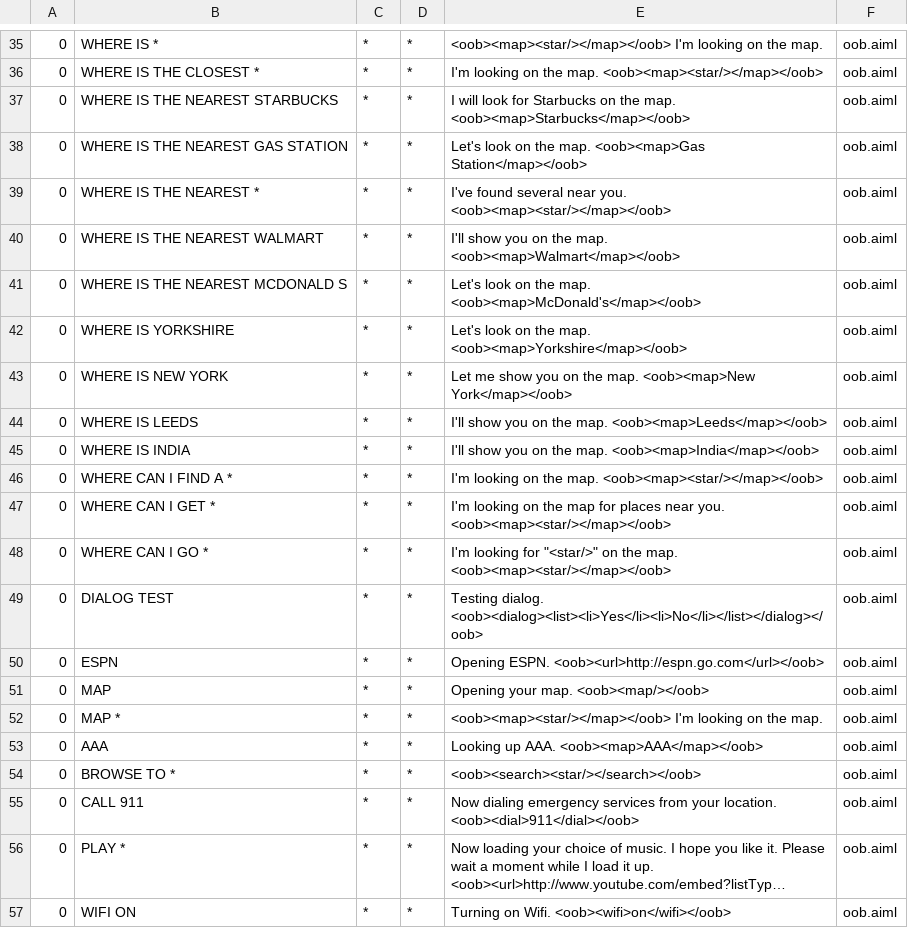
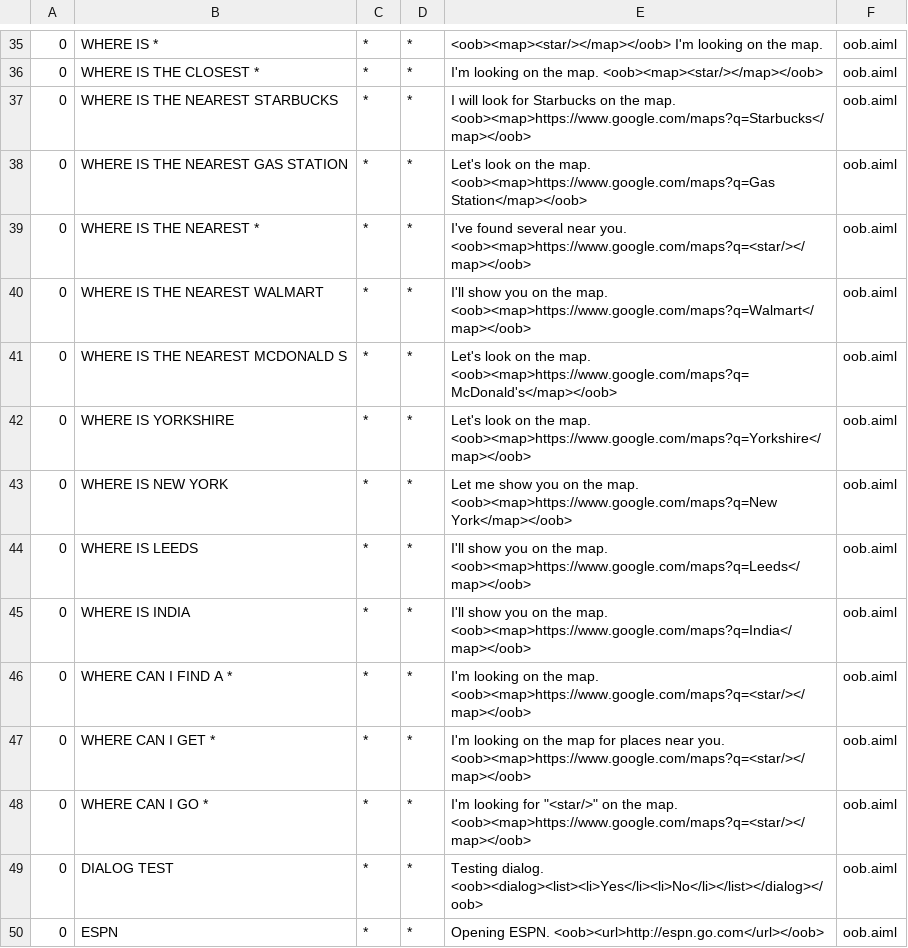
Before and after one commit to vedantsakhardande/DJ-CSI-Hackathon, a CSV file: SpringBootChatBot-Vedant/cmdChatbot/src/main/resources/bots/super/aimlif/oob.aiml.csv, drawn as a sheet; only a part is shown, gaps mark what is left out; the shorter side is filled out with more unchanged rows; long unchanged cells end in …; the diff covers the shown part only.

```diff
--- a/SpringBootChatBot-Vedant/cmdChatbot/src/main/resources/bots/super/aimlif/oob.aiml.csv
+++ b/SpringBootChatBot-Vedant/cmdChatbot/src/main/resources/bots/super/aimlif/oob.aiml.csv
@@ -36,14 +36,14 @@
 0,WHERE IS THE CLOSEST *,*,*,I'm looking on the map.  <oob><map><star/></map></oob>,oob.aiml
-0,WHERE IS THE NEAREST STARBUCKS,*,*,I will look for Starbucks on the map.  <oob><map>Starbucks</map></oob>,oob.aiml
-0,WHERE IS THE NEAREST GAS STATION,*,*,Let's look on the map.  <oob><map>Gas Station</map></oob>,oob.aiml
-0,WHERE IS THE NEAREST *,*,*,I've found several near you.  <oob><map><star/></map></oob>,oob.aiml
-0,WHERE IS THE NEAREST WALMART,*,*,I'll show you on the map.  <oob><map>Walmart</map></oob>,oob.aiml
-0,WHERE IS THE NEAREST MCDONALD S,*,*,Let's look on the map.  <oob><map>McDonald's</map></oob>,oob.aiml
-0,WHERE IS YORKSHIRE,*,*,Let's look on the map.  <oob><map>Yorkshire</map></oob>,oob.aiml
-0,WHERE IS NEW YORK,*,*,Let me show you on the map. <oob><map>New York</map></oob>,oob.aiml
-0,WHERE IS LEEDS,*,*,I'll show you on the map.  <oob><map>Leeds</map></oob>,oob.aiml
-0,WHERE IS INDIA,*,*,I'll show you on the map.  <oob><map>India</map></oob>,oob.aiml
-0,WHERE CAN I FIND A *,*,*,I'm looking on the map.  <oob><map><star/></map></oob>,oob.aiml
-0,WHERE CAN I GET *,*,*,I'm looking on the map for places near you.  <oob><map><star/></map></oob>,oob.aiml
-0,WHERE CAN I GO *,*,*,I'm looking for "<star/>" on the map. <oob><map><star/></map></oob>,oob.aiml
+0,WHERE IS THE NEAREST STARBUCKS,*,*,I will look for Starbucks on the map.  <oob><map>https://www.google.com/maps?q=Starbucks</map></oob>,oob.aiml
+0,WHERE IS THE NEAREST GAS STATION,*,*,Let's look on the map.  <oob><map>https://www.google.com/maps?q=Gas Station</map></oob>,oob.aiml
+0,WHERE IS THE NEAREST *,*,*,I've found several near you.  <oob><map>https://www.google.com/maps?q=<star/></map></oob>,oob.aiml
+0,WHERE IS THE NEAREST WALMART,*,*,I'll show you on the map.  <oob><map>https://www.google.com/maps?q=Walmart</map></oob>,oob.aiml
+0,WHERE IS THE NEAREST MCDONALD S,*,*,Let's look on the map.  <oob><map>https://www.google.com/maps?q=McDonald's</map></oob>,oob.aiml
+0,WHERE IS YORKSHIRE,*,*,Let's look on the map.  <oob><map>https://www.google.com/maps?q=Yorkshire</map></oob>,oob.aiml
+0,WHERE IS NEW YORK,*,*,Let me show you on the map. <oob><map>https://www.google.com/maps?q=New York</map></oob>,oob.aiml
+0,WHERE IS LEEDS,*,*,I'll show you on the map.  <oob><map>https://www.google.com/maps?q=Leeds</map></oob>,oob.aiml
+0,WHERE IS INDIA,*,*,I'll show you on the map.  <oob><map>https://www.google.com/maps?q=India</map></oob>,oob.aiml
+0,WHERE CAN I FIND A *,*,*,I'm looking on the map.  <oob><map>https://www.google.com/maps?q=<star/></map></oob>,oob.aiml
+0,WHERE CAN I GET *,*,*,I'm looking on the map for places near you.  <oob><map>https://www.google.com/maps?q=<star/></map></oob>,oob.aiml
+0,WHERE CAN I GO *,*,*,I'm looking for "<star/>" on the map. <oob><map>https://www.google.com/maps?q=<star/></map></oob>,oob.aiml
 0,DIALOG TEST,*,*,Testing dialog.  <oob><dialog><list><li>Yes</li><li>No</li></list></dialog></oob>,oob.aiml
```
Also changed, not shown: 13 edited cells elsewhere in this file, SpringBootChatBot-Vedant/cmdChatbot/src/main/resources/bots/super/aimlif/sraix.aiml.csv, SpringBootChatBot-Vedant/cmdChatbot/target/classes/bots/super/aimlif/oob.aiml.csv, 10 other files.
